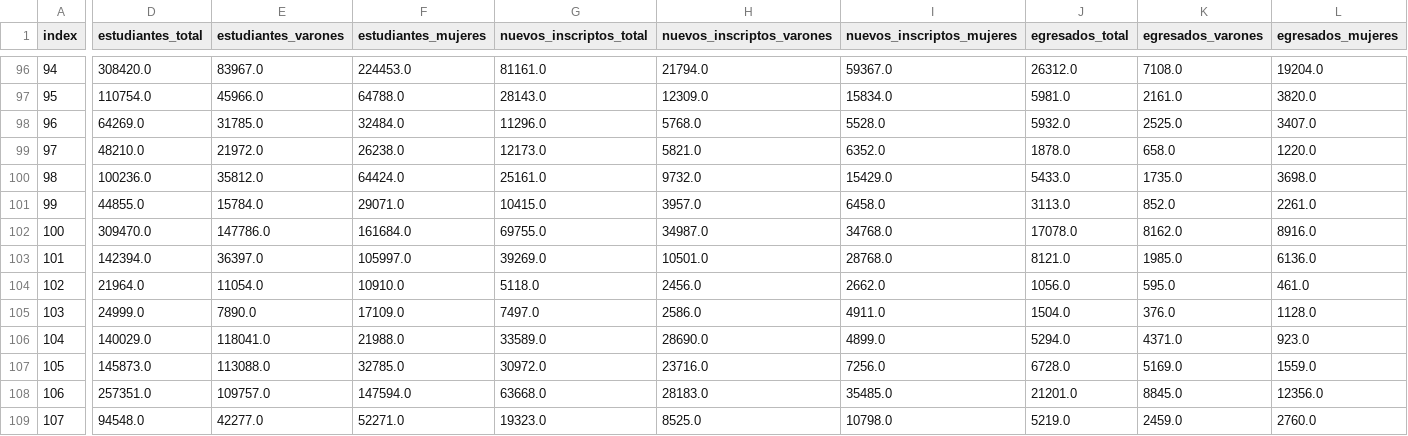
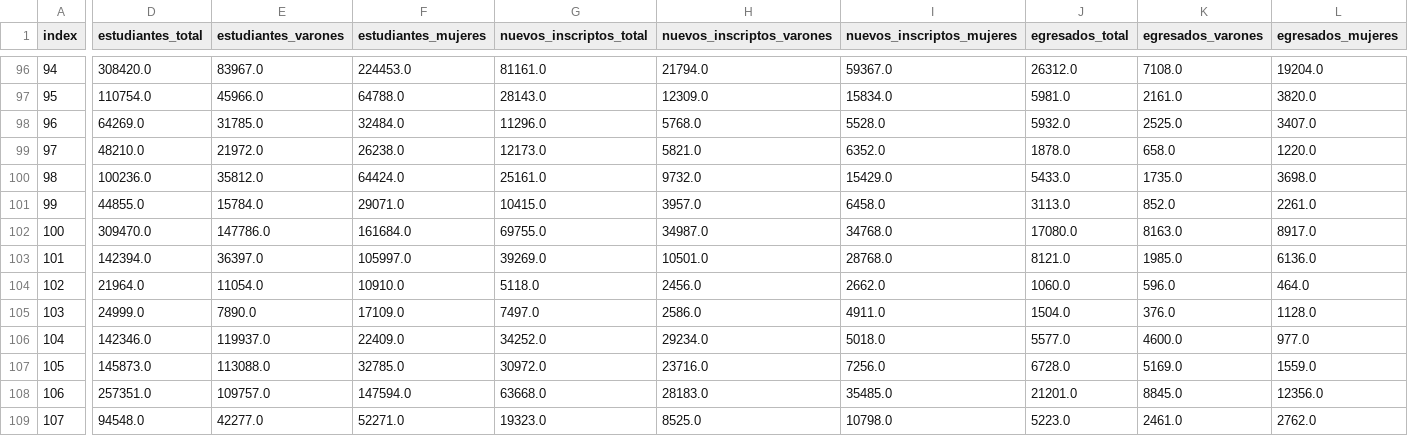
Before and after one commit to chicasentec/visualizacion_carreras, a CSV file: data/output/carreras_universidad_evolucion_genero.csv, drawn as a sheet; only a part is shown, gaps mark what is left out; the diff covers the shown part only; the diff names each change by its address in the sheet, - before the commit and + after, or states it on an @@ line.

```diff
--- a/data/output/carreras_universidad_evolucion_genero.csv
+++ b/data/output/carreras_universidad_evolucion_genero.csv
-J102 (egresados_total): 17078.0
+J102 (egresados_total): 17080.0
-K102 (egresados_varones): 8162.0
+K102 (egresados_varones): 8163.0
-L102 (egresados_mujeres): 8916.0
+L102 (egresados_mujeres): 8917.0
-J104 (egresados_total): 1056.0
+J104 (egresados_total): 1060.0
-K104 (egresados_varones): 595.0
+K104 (egresados_varones): 596.0
-L104 (egresados_mujeres): 461.0
+L104 (egresados_mujeres): 464.0
-D106 (estudiantes_total): 140029.0
+D106 (estudiantes_total): 142346.0
-E106 (estudiantes_varones): 118041.0
+E106 (estudiantes_varones): 119937.0
-F106 (estudiantes_mujeres): 21988.0
+F106 (estudiantes_mujeres): 22409.0
-G106 (nuevos_inscriptos_total): 33589.0
+G106 (nuevos_inscriptos_total): 34252.0
-H106 (nuevos_inscriptos_varones): 28690.0
+H106 (nuevos_inscriptos_varones): 29234.0
-I106 (nuevos_inscriptos_mujeres): 4899.0
+I106 (nuevos_inscriptos_mujeres): 5018.0
-J106 (egresados_total): 5294.0
+J106 (egresados_total): 5577.0
-K106 (egresados_varones): 4371.0
+K106 (egresados_varones): 4600.0
-L106 (egresados_mujeres): 923.0
+L106 (egresados_mujeres): 977.0
-J109 (egresados_total): 5219.0
+J109 (egresados_total): 5223.0
-K109 (egresados_varones): 2459.0
+K109 (egresados_varones): 2461.0
-L109 (egresados_mujeres): 2760.0
+L109 (egresados_mujeres): 2762.0
```
Also changed, not shown: 15 edited cells elsewhere in this file, data/input/carreras.csv, data/output/grupos_carreras_evolucion_genero.csv, 6 other files.
